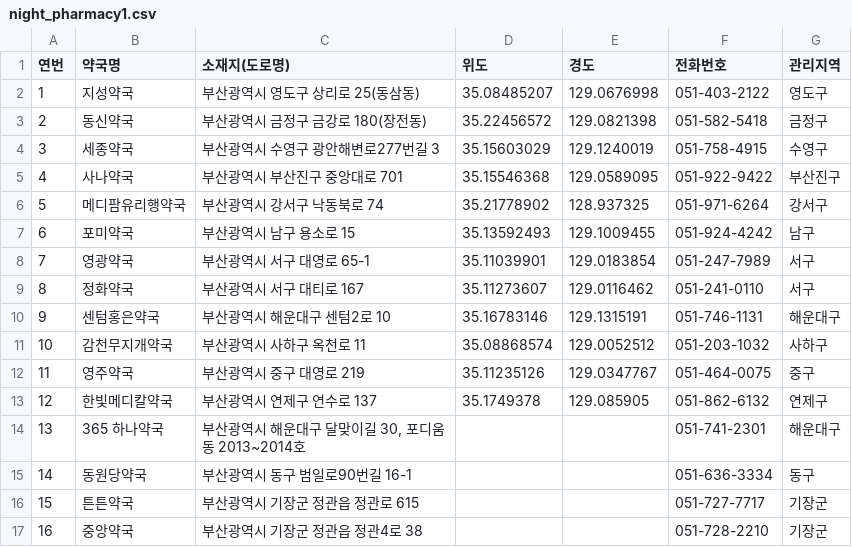
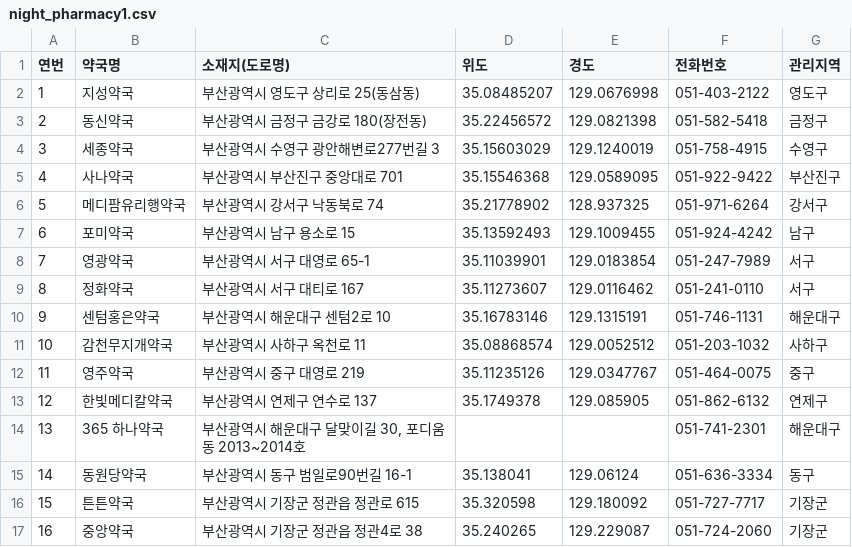
Before and after one commit to suyeonlee333333/oss2025, a CSV file: night_pharmacy1.csv, drawn as a sheet.

Commit message:
Update night_pharmacy1.csv

```diff
--- a/night_pharmacy1.csv
+++ b/night_pharmacy1.csv
@@ -14,4 +14,4 @@
 13,365 하나약국,"부산광역시 해운대구 달맞이길 30, 포디움동 2013~2014호",,,051-741-2301,해운대구
-14,동원당약국,부산광역시 동구 범일로90번길 16-1,,,051-636-3334,동구
-15,튼튼약국,부산광역시 기장군 정관읍 정관로 615,,,051-727-7717,기장군
-16,중앙약국,부산광역시 기장군 정관읍 정관4로 38,,,051-728-2210,기장군
+14,동원당약국,부산광역시 동구 범일로90번길 16-1,35.138041,129.06124,051-636-3334,동구
+15,튼튼약국,부산광역시 기장군 정관읍 정관로 615,35.320598,129.180092,051-727-7717,기장군
+16,중앙약국,부산광역시 기장군 정관읍 정관4로 38,35.240265,129.229087,051-724-2060,기장군
```
